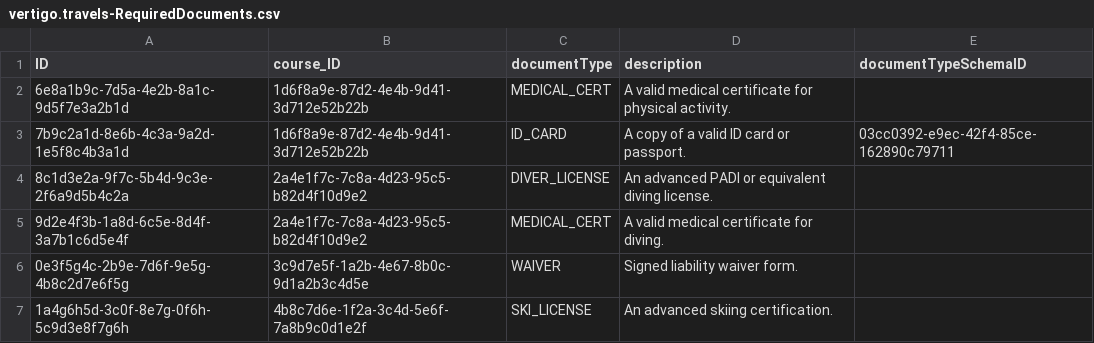
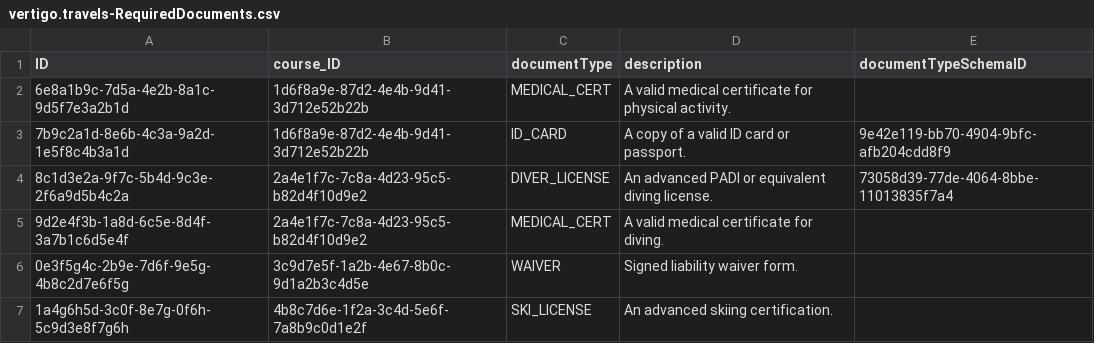
Before and after one commit to jacobahtan/docai-poc, a CSV file: vertigo-travels-cap/db/csv/vertigo.travels-RequiredDocuments.csv, drawn as a sheet.

```diff
--- a/vertigo-travels-cap/db/csv/vertigo.travels-RequiredDocuments.csv
+++ b/vertigo-travels-cap/db/csv/vertigo.travels-RequiredDocuments.csv
@@ -2,4 +2,4 @@ ID,course_ID,documentType,description,documentTypeSchemaID
 6e8a1b9c-7d5a-4e2b-8a1c-9d5f7e3a2b1d,1d6f8a9e-87d2-4e4b-9d41-3d712e52b22b,MEDICAL_CERT,"A valid medical certificate for physical activity.",""
-7b9c2a1d-8e6b-4c3a-9a2d-1e5f8c4b3a1d,1d6f8a9e-87d2-4e4b-9d41-3d712e52b22b,ID_CARD,"A copy of a valid ID card or passport.","03cc0392-e9ec-42f4-85ce-162890c79711"
-8c1d3e2a-9f7c-5b4d-9c3e-2f6a9d5b4c2a,2a4e1f7c-7c8a-4d23-95c5-b82d4f10d9e2,DIVER_LICENSE,"An advanced PADI or equivalent diving license.",""
+7b9c2a1d-8e6b-4c3a-9a2d-1e5f8c4b3a1d,1d6f8a9e-87d2-4e4b-9d41-3d712e52b22b,ID_CARD,"A copy of a valid ID card or passport.","9e42e119-bb70-4904-9bfc-afb204cdd8f9"
+8c1d3e2a-9f7c-5b4d-9c3e-2f6a9d5b4c2a,2a4e1f7c-7c8a-4d23-95c5-b82d4f10d9e2,DIVER_LICENSE,"An advanced PADI or equivalent diving license.","73058d39-77de-4064-8bbe-11013835f7a4"
 9d2e4f3b-1a8d-6c5e-8d4f-3a7b1c6d5e4f,2a4e1f7c-7c8a-4d23-95c5-b82d4f10d9e2,MEDICAL_CERT,"A valid medical certificate for diving.",""
```
Also changed, not shown: vertigo-travels-cap/db/csv/vertigo.travels-Courses.csv, vertigo-travels-cap/db/csv/vertigo.travels-Travelers.csv, 13 other files.
